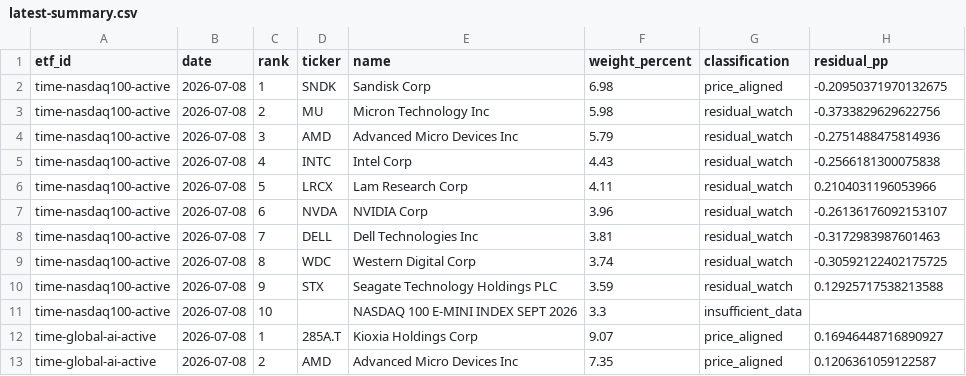
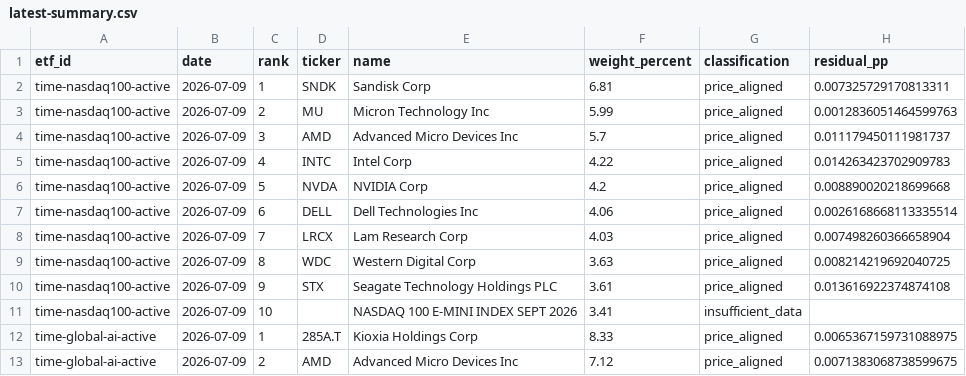
Before and after one commit to SonChangGi/etf-tracking, a CSV file: data/latest-summary.csv, drawn as a sheet; only a part is shown; the diff covers the shown part only.

```diff
--- a/data/latest-summary.csv
+++ b/data/latest-summary.csv
@@ -1,13 +1,13 @@
 etf_id,date,rank,ticker,name,weight_percent,classification,residual_pp
-time-nasdaq100-active,2026-07-08,1,SNDK,Sandisk Corp,6.98,price_aligned,-0.20950371970132675
-time-nasdaq100-active,2026-07-08,2,MU,Micron Technology Inc,5.98,residual_watch,-0.3733829629622756
-time-nasdaq100-active,2026-07-08,3,AMD,Advanced Micro Devices Inc,5.79,residual_watch,-0.2751488475814936
-time-nasdaq100-active,2026-07-08,4,INTC,Intel Corp,4.43,residual_watch,-0.2566181300075838
-time-nasdaq100-active,2026-07-08,5,LRCX,Lam Research Corp,4.11,residual_watch,0.2104031196053966
-time-nasdaq100-active,2026-07-08,6,NVDA,NVIDIA Corp,3.96,residual_watch,-0.26136176092153107
-time-nasdaq100-active,2026-07-08,7,DELL,Dell Technologies Inc,3.81,residual_watch,-0.3172983987601463
-time-nasdaq100-active,2026-07-08,8,WDC,Western Digital Corp,3.74,residual_watch,-0.30592122402175725
-time-nasdaq100-active,2026-07-08,9,STX,Seagate Technology Holdings PLC,3.59,residual_watch,0.12925717538213588
-time-nasdaq100-active,2026-07-08,10,,NASDAQ 100 E-MINI INDEX SEPT 2026,3.3,insufficient_data,
-time-global-ai-active,2026-07-08,1,285A.T,Kioxia Holdings Corp,9.07,price_aligned,0.16946448716890927
-time-global-ai-active,2026-07-08,2,AMD,Advanced Micro Devices Inc,7.35,price_aligned,0.1206361059122587
+time-nasdaq100-active,2026-07-09,1,SNDK,Sandisk Corp,6.81,price_aligned,0.007325729170813311
+time-nasdaq100-active,2026-07-09,2,MU,Micron Technology Inc,5.99,price_aligned,0.0012836051464599763
+time-nasdaq100-active,2026-07-09,3,AMD,Advanced Micro Devices Inc,5.7,price_aligned,0.011179450111981737
+time-nasdaq100-active,2026-07-09,4,INTC,Intel Corp,4.22,price_aligned,0.014263423702909783
+time-nasdaq100-active,2026-07-09,5,NVDA,NVIDIA Corp,4.2,price_aligned,0.008890020218699668
+time-nasdaq100-active,2026-07-09,6,DELL,Dell Technologies Inc,4.06,price_aligned,0.0026168668113335514
+time-nasdaq100-active,2026-07-09,7,LRCX,Lam Research Corp,4.03,price_aligned,0.007498260366658904
+time-nasdaq100-active,2026-07-09,8,WDC,Western Digital Corp,3.63,price_aligned,0.008214219692040725
+time-nasdaq100-active,2026-07-09,9,STX,Seagate Technology Holdings PLC,3.61,price_aligned,0.013616922374874108
+time-nasdaq100-active,2026-07-09,10,,NASDAQ 100 E-MINI INDEX SEPT 2026,3.41,insufficient_data,
+time-global-ai-active,2026-07-09,1,285A.T,Kioxia Holdings Corp,8.33,price_aligned,0.0065367159731088975
+time-global-ai-active,2026-07-09,2,AMD,Advanced Micro Devices Inc,7.12,price_aligned,0.0071383068738599675
```
Also changed, not shown: 2 added rows, 2 removed rows and 63 edited cells elsewhere in this file, 9 other files.
